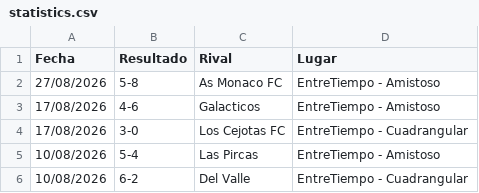
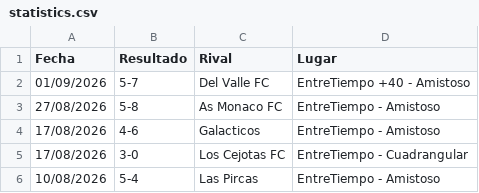
Before and after one commit to hescalag-web/barbarosfc, a CSV file: docs/statistics.csv, drawn as a sheet; only a part is shown; the shorter side is filled out with more unchanged rows.

```diff
--- a/docs/statistics.csv
+++ b/docs/statistics.csv
@@ -1,2 +1,3 @@
 Fecha,Resultado,Rival,Lugar
+01/09/2026,5-7,Del Valle FC, EntreTiempo +40 - Amistoso
 27/08/2026,5-8,As Monaco FC, EntreTiempo - Amistoso
```
Also changed, not shown: docs/statistics_scorer.csv, 5 other files.
